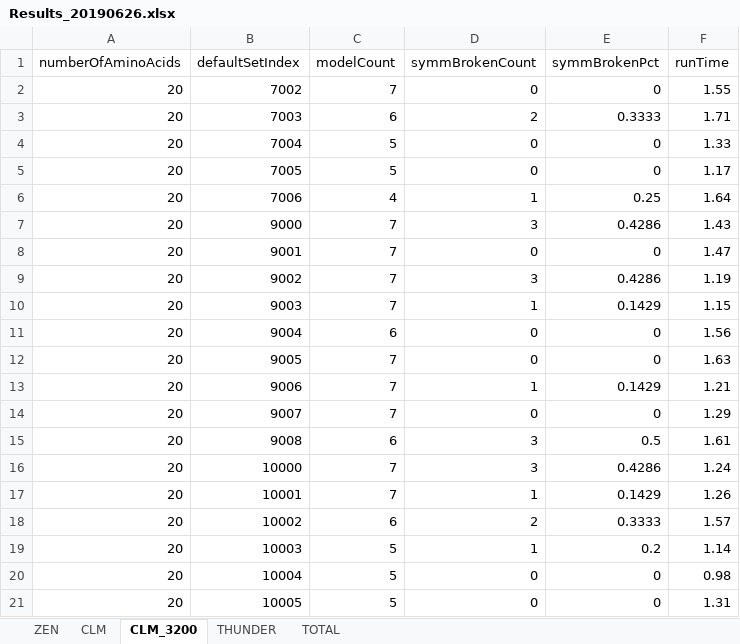
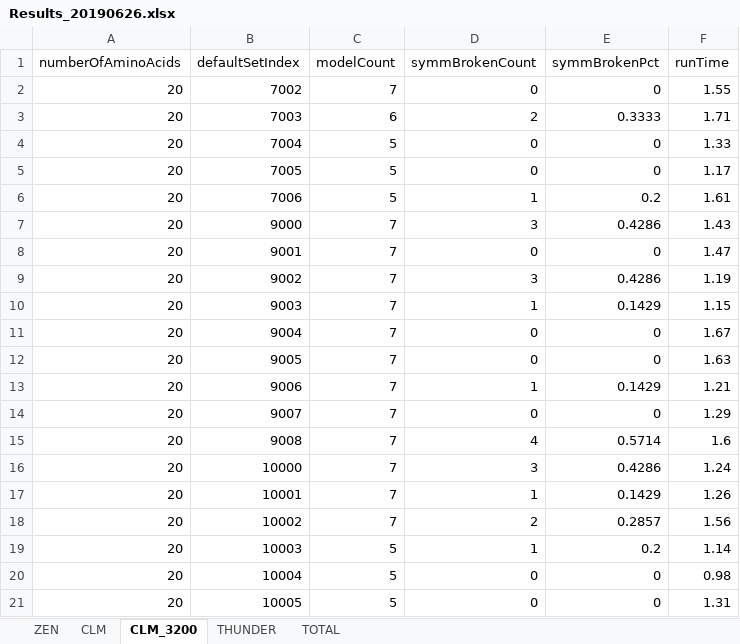
Before and after one commit to kkkmail/ClmFSharp, an Excel workbook: Math/Results_20190626.xlsx, sheet CLM_3200, drawn as a sheet; values as stored, in another font and other column widths than the file's, no borders; the diff names each change by its address in the sheet, - before the commit and + after, or states it on an @@ line.

```diff
--- a/Math/Results_20190626.xlsx (sheet CLM_3200)
+++ b/Math/Results_20190626.xlsx (sheet CLM_3200)
-C6 (modelCount): 4
+C6 (modelCount): 5
-E6 (symmBrokenPct): 0.25
+E6 (symmBrokenPct): 0.2
-F6 (runTime): 1.64
+F6 (runTime): 1.61
-C11 (modelCount): 6
+C11 (modelCount): 7
-F11 (runTime): 1.56
+F11 (runTime): 1.67
-C15 (modelCount): 6
+C15 (modelCount): 7
-D15 (symmBrokenCount): 3
+D15 (symmBrokenCount): 4
-E15 (symmBrokenPct): 0.5
+E15 (symmBrokenPct): 0.5714
-F15 (runTime): 1.61
+F15 (runTime): 1.6
-C18 (modelCount): 6
+C18 (modelCount): 7
-E18 (symmBrokenPct): 0.3333
+E18 (symmBrokenPct): 0.2857
-F18 (runTime): 1.57
+F18 (runTime): 1.56
```
Also changed, not shown: sheet TOTAL, sheet ZEN, sheet THUNDER, charts or pictures.
